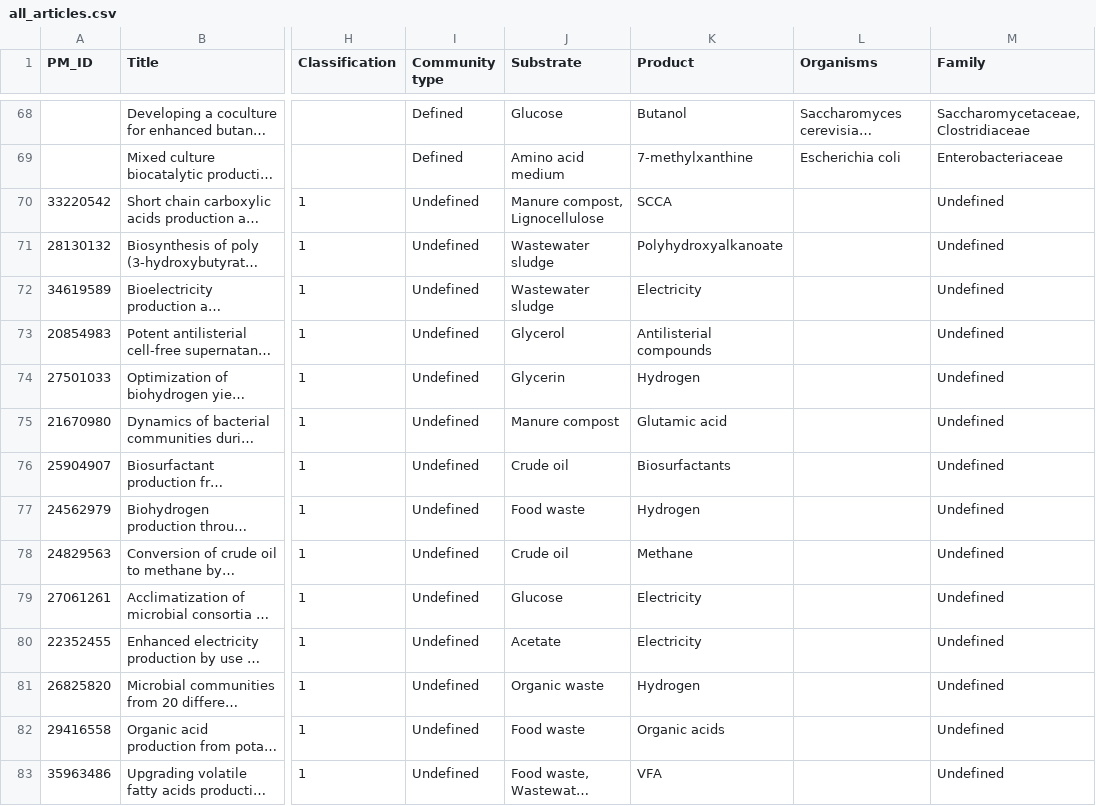
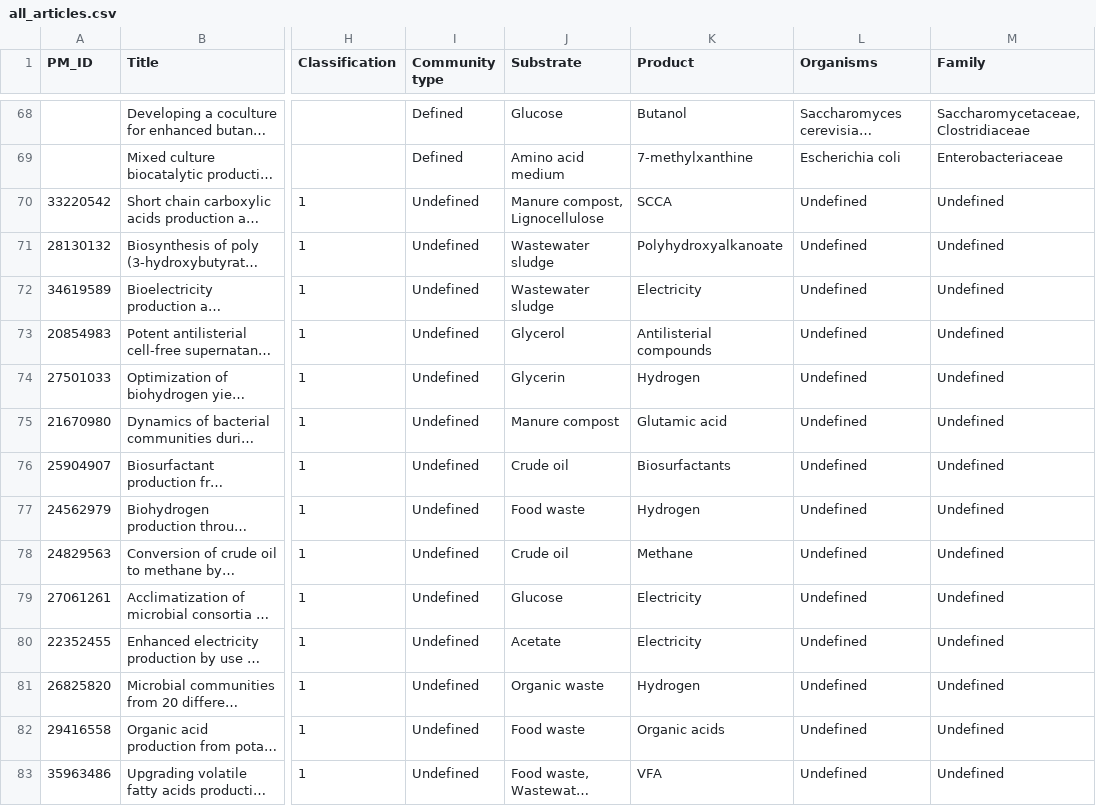
Before and after one commit to andreastallvik/BIOTBT3900, a CSV file: literature search/all_articles.csv, drawn as a sheet; only a part is shown, gaps mark what is left out; long unchanged cells end in …; the diff covers the shown part only; the diff names each change by its address in the sheet, - before the commit and + after, or states it on an @@ line.

```diff
--- a/literature search/all_articles.csv
+++ b/literature search/all_articles.csv
-L70:L83 (Organisms): (empty)
+L70:L83 (Organisms): Undefined
```
Also changed, not shown: 29 edited cells elsewhere in this file, 12 other files.
